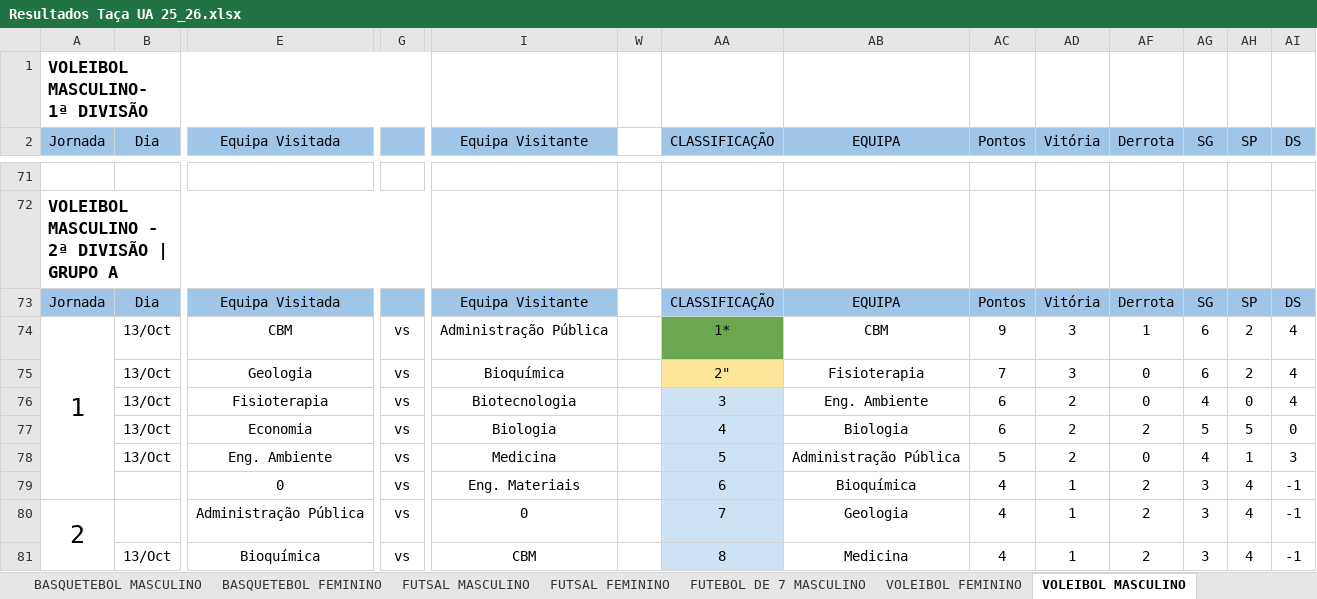
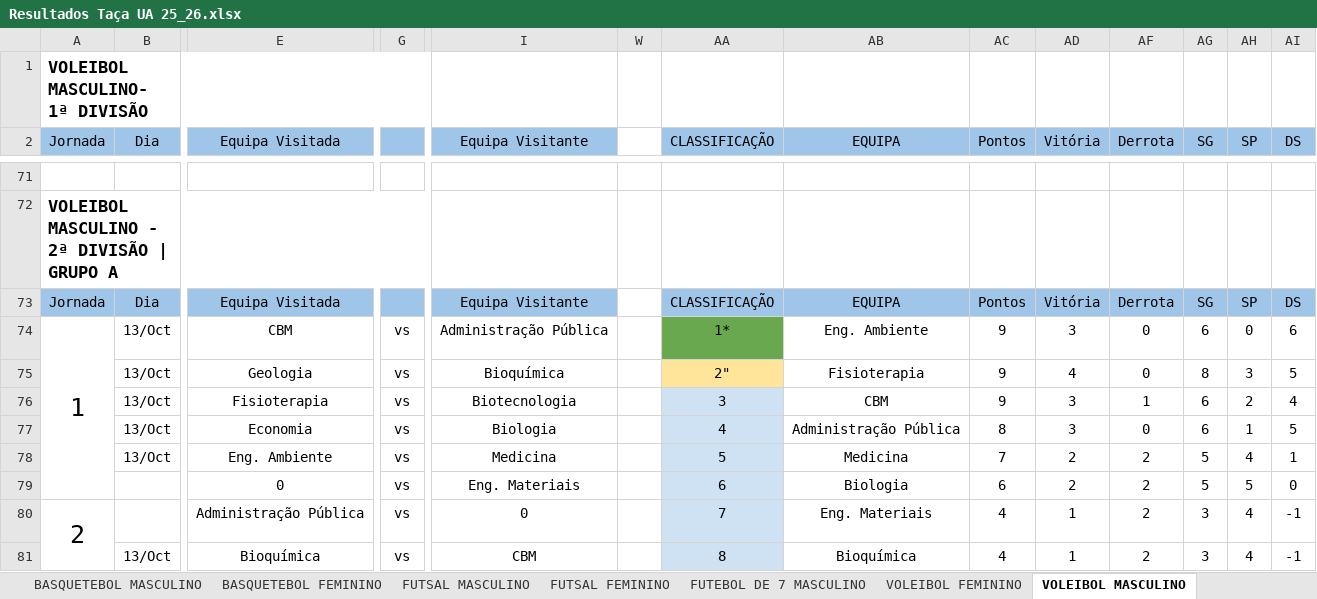
Before and after one commit to SlicF/mmr_ta-aua, an Excel workbook: Resultados Taça UA 25_26.xlsx, sheet VOLEIBOL MASCULINO, drawn as a sheet; only a part is shown, gaps mark what is left out; values as stored, in another font and other column widths than the file's, no borders; charts and pictures not drawn; removed rows and columns are numbered as before the commit, all else as after; rows hold the shown columns only; the diff covers the shown part only; the diff names each change by its address in the sheet, - before the commit and + after, or states it on an @@ line.

```diff
--- a/Resultados Taça UA 25_26.xlsx (sheet VOLEIBOL MASCULINO)
+++ b/Resultados Taça UA 25_26.xlsx (sheet VOLEIBOL MASCULINO)
-AB74 (EQUIPA): CBM
+AB74 (EQUIPA): Eng. Ambiente
-AF74 (Derrota): 1
+AF74 (Derrota): 0
-AH74 (SP): 2
+AH74 (SP): 0
-AI74 (DS): 4
+AI74 (DS): 6
-AC75 (Pontos): 7
+AC75 (Pontos): 9
-AD75 (Vitória): 3
+AD75 (Vitória): 4
-AG75 (SG): 6
+AG75 (SG): 8
-AH75 (SP): 2
+AH75 (SP): 3
-AI75 (DS): 4
+AI75 (DS): 5
-AB76 (EQUIPA): Eng. Ambiente
+AB76 (EQUIPA): CBM
-AC76 (Pontos): 6
+AC76 (Pontos): 9
-AD76:AD77 (Vitória): 2
+AD76:AD77 (Vitória): 3
-AF76 (Derrota): 0
+AF76 (Derrota): 1
-AG76 (SG): 4
+AG76 (SG): 6
-AH76 (SP): 0
+AH76 (SP): 2
-AB77 (EQUIPA): Biologia
+AB77 (EQUIPA): Administração Pública
-AC77 (Pontos): 6
+AC77 (Pontos): 8
-AF77 (Derrota): 2
+AF77 (Derrota): 0
-AG77 (SG): 5
+AG77 (SG): 6
-AH77 (SP): 5
+AH77 (SP): 1
-AI77 (DS): 0
+AI77 (DS): 5
-AB78 (EQUIPA): Administração Pública
+AB78 (EQUIPA): Medicina
-AC78 (Pontos): 5
+AC78 (Pontos): 7
-AF78 (Derrota): 0
+AF78 (Derrota): 2
-AG78 (SG): 4
+AG78 (SG): 5
-AH78 (SP): 1
+AH78 (SP): 4
-AI78 (DS): 3
+AI78 (DS): 1
-row 79:  |  | 0 | vs | Eng. Materiais |  | 6 | Bioquímica | 4 | 1 | 2 | 3 | 4 | -1
+row 79:  |  | 0 | vs | Eng. Materiais |  | 6 | Biologia | 6 | 2 | 2 | 5 | 5 | 0
-AB80 (EQUIPA): Geologia
+AB80 (EQUIPA): Eng. Materiais
-AB81 (EQUIPA): Medicina
+AB81 (EQUIPA): Bioquímica
```
Also changed, not shown: 6 added rows, 6 removed rows and 120 edited cells elsewhere in this sheet, sheet FUTSAL MASCULINO, sheet FUTEBOL DE 7 MASCULINO, hidden cells, charts or pictures, backup_Resultados Taça UA 25_26.xlsx, 13 other files.
